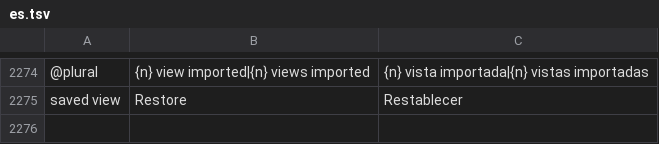
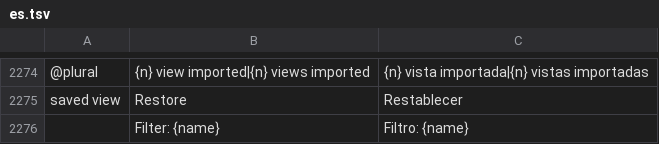
Before and after one commit to julien-langlois/gitlab-tracker, a TSV file: gitlab-tracker/i18n/es.tsv, drawn as a sheet; only a part is shown, gaps mark what is left out; the diff names each change by its address in the sheet, - before the commit and + after, or states it on an @@ line.

```diff
--- a/gitlab-tracker/i18n/es.tsv
+++ b/gitlab-tracker/i18n/es.tsv
+row 2276:  | Filter: {name} | Filtro: {name}
```
Also changed, not shown: gitlab-tracker/i18n/de.tsv, gitlab-tracker/i18n/fr.tsv, 13 other files.
